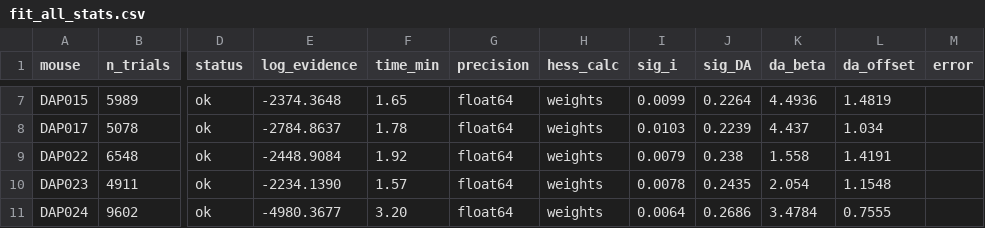
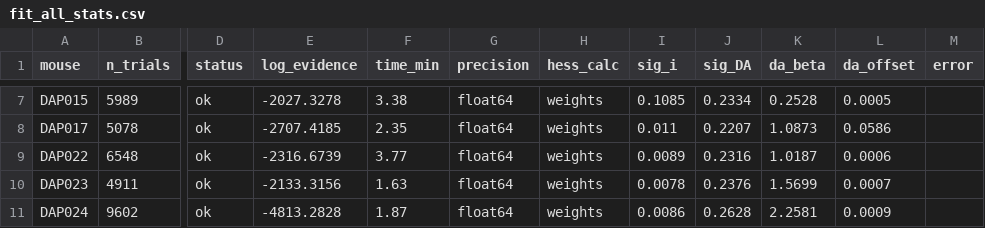
Before and after one commit to SamuelLiebana/psytrax, a CSV file: fit_all_stats.csv, drawn as a sheet; only a part is shown, gaps mark what is left out; the diff covers the shown part only; the diff names each change by its address in the sheet, - before the commit and + after, or states it on an @@ line.

```diff
--- a/fit_all_stats.csv
+++ b/fit_all_stats.csv
-E7 (log_evidence): -2374.3648
+E7 (log_evidence): -2027.3278
-F7 (time_min): 1.65
+F7 (time_min): 3.38
-I7 (sig_i): 0.0099
+I7 (sig_i): 0.1085
-J7 (sig_DA): 0.2264
+J7 (sig_DA): 0.2334
-K7 (da_beta): 4.4936
+K7 (da_beta): 0.2528
-L7 (da_offset): 1.4819
+L7 (da_offset): 0.0005
-E8 (log_evidence): -2784.8637
+E8 (log_evidence): -2707.4185
-F8 (time_min): 1.78
+F8 (time_min): 2.35
-I8 (sig_i): 0.0103
+I8 (sig_i): 0.011
-J8 (sig_DA): 0.2239
+J8 (sig_DA): 0.2207
-K8 (da_beta): 4.437
+K8 (da_beta): 1.0873
-L8 (da_offset): 1.034
+L8 (da_offset): 0.0586
-E9 (log_evidence): -2448.9084
+E9 (log_evidence): -2316.6739
-F9 (time_min): 1.92
+F9 (time_min): 3.77
-I9 (sig_i): 0.0079
+I9 (sig_i): 0.0089
-J9 (sig_DA): 0.238
+J9 (sig_DA): 0.2316
-K9 (da_beta): 1.558
+K9 (da_beta): 1.0187
-L9 (da_offset): 1.4191
+L9 (da_offset): 0.0006
-E10 (log_evidence): -2234.1390
+E10 (log_evidence): -2133.3156
-F10 (time_min): 1.57
+F10 (time_min): 1.63
-J10 (sig_DA): 0.2435
+J10 (sig_DA): 0.2376
-K10 (da_beta): 2.054
+K10 (da_beta): 1.5699
-L10 (da_offset): 1.1548
+L10 (da_offset): 0.0007
-E11 (log_evidence): -4980.3677
+E11 (log_evidence): -4813.2828
-F11 (time_min): 3.20
+F11 (time_min): 1.87
-I11 (sig_i): 0.0064
+I11 (sig_i): 0.0086
-J11 (sig_DA): 0.2686
+J11 (sig_DA): 0.2628
-K11 (da_beta): 3.4784
+K11 (da_beta): 2.2581
-L11 (da_offset): 0.7555
+L11 (da_offset): 0.0009
```
Also changed, not shown: 96 edited cells elsewhere in this file, 25 other files.
